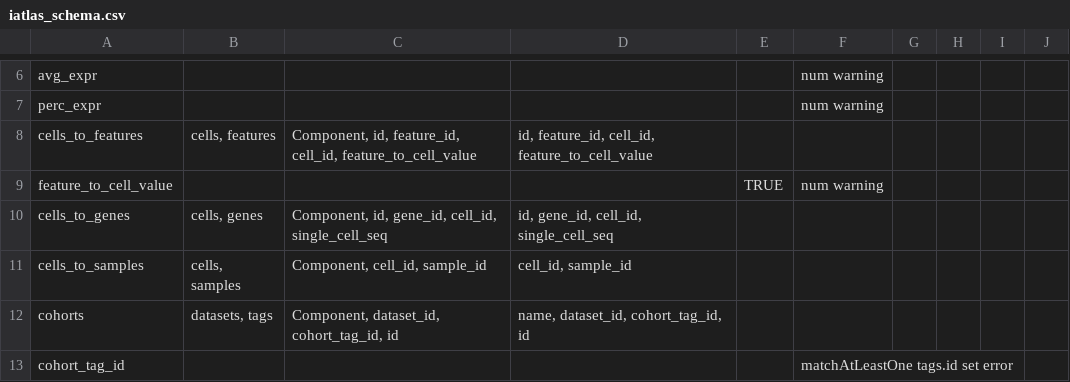
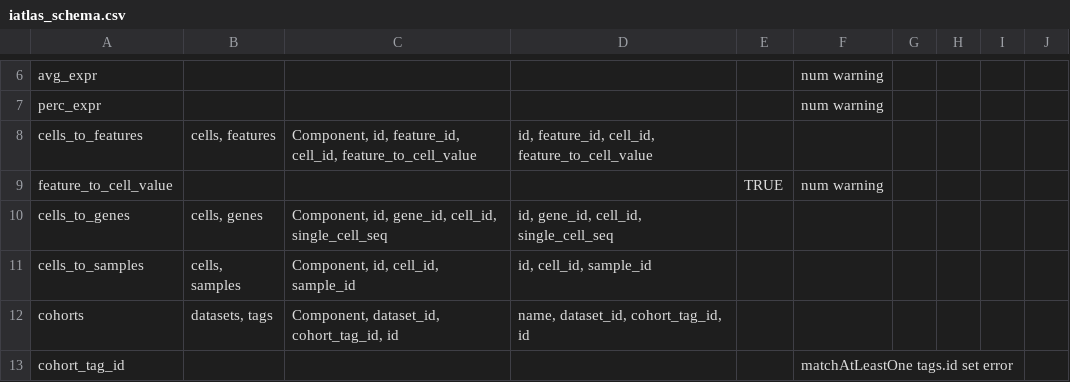
Before and after one commit to CRI-iAtlas/iAtlasSchema, a CSV file: iatlas_schema.csv, drawn as a sheet; only a part is shown, gaps mark what is left out.

Commit message:
fix cells to samples

```diff
--- a/iatlas_schema.csv
+++ b/iatlas_schema.csv
@@ -10,3 +10,3 @@ feature_to_cell_value,,,,TRUE,num warning,,,,
 cells_to_genes,"cells, genes","Component, id, gene_id, cell_id, single_cell_seq","id, gene_id, cell_id, single_cell_seq",,,,,,
-cells_to_samples,"cells, samples","Component, cell_id, sample_id","cell_id, sample_id",,,,,,
+cells_to_samples,"cells, samples","Component, id, cell_id, sample_id","id, cell_id, sample_id",,,,,,
 cohorts,"datasets, tags","Component, dataset_id, cohort_tag_id, id","name, dataset_id, cohort_tag_id, id",,,,,,
```
Also changed, not shown: 1 other file.
